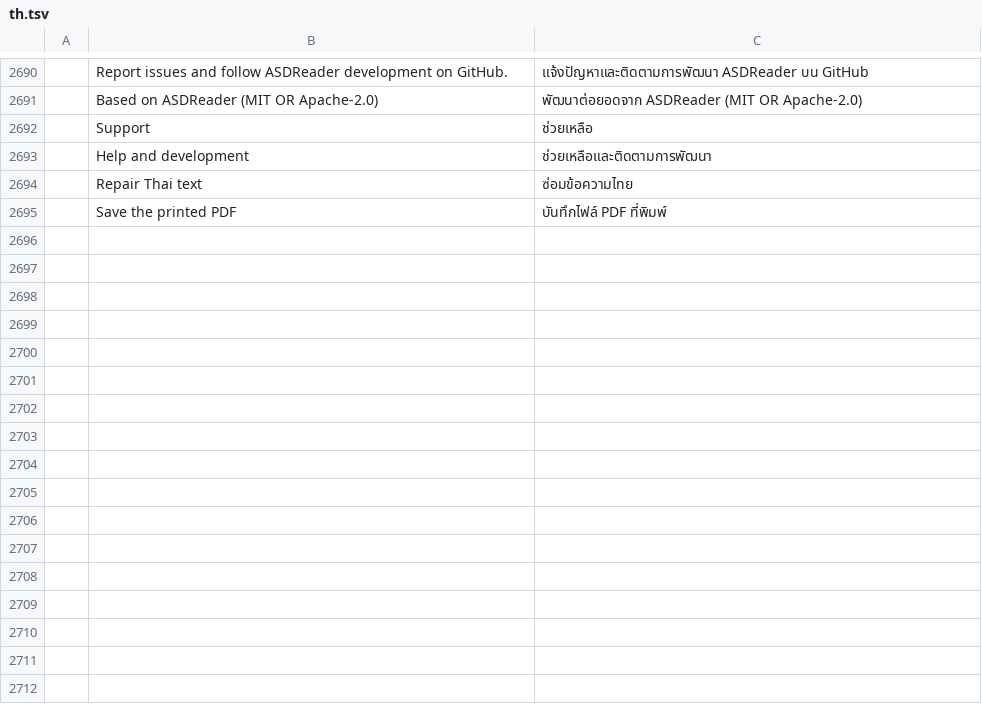
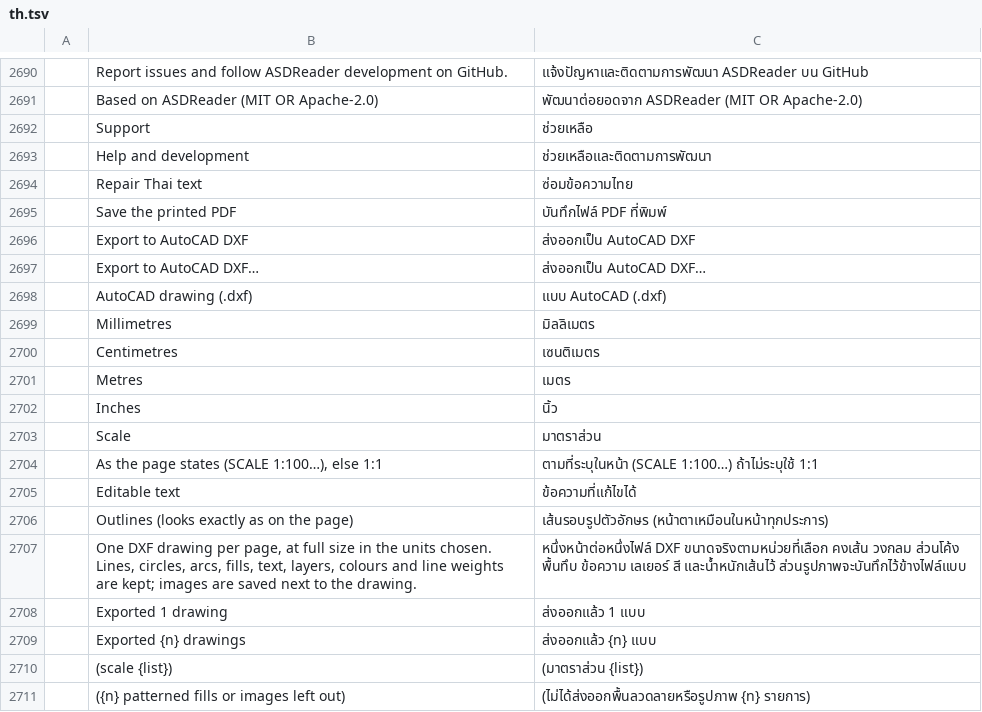
Before and after one commit to mamankub/ASDReader, a TSV file: crates/ui-egui/src/i18n/th.tsv, drawn as a sheet; only a part is shown, gaps mark what is left out; the diff names each change by its address in the sheet, - before the commit and + after, or states it on an @@ line.

```diff
--- a/crates/ui-egui/src/i18n/th.tsv
+++ b/crates/ui-egui/src/i18n/th.tsv
+row 2696:  | Export to AutoCAD DXF | ส่งออกเป็น AutoCAD DXF
+row 2697:  | Export to AutoCAD DXF… | ส่งออกเป็น AutoCAD DXF…
+row 2698:  | AutoCAD drawing (.dxf) | แบบ AutoCAD (.dxf)
+row 2699:  | Millimetres | มิลลิเมตร
+row 2700:  | Centimetres | เซนติเมตร
+row 2701:  | Metres | เมตร
+row 2702:  | Inches | นิ้ว
+row 2703:  | Scale | มาตราส่วน
+row 2704:  | As the page states (SCALE 1:100…), else 1:1 | ตามที่ระบุในหน้า (SCALE 1:100…) ถ้าไม่ระบุใช้ 1:1
+row 2705:  | Editable text | ข้อความที่แก้ไขได้
+row 2706:  | Outlines (looks exactly as on the page) | เส้นรอบรูปตัวอักษร (หน้าตาเหมือนในหน้าทุกประการ)
+row 2707:  | One DXF drawing per page, at full size in the units chosen. Lines, circles, arcs, fills, text, layers, colours and line weights are kept; images are saved next to the drawing. | หนึ่งหน้าต่อหนึ่งไฟล์ DXF ขนาดจริงตามหน่วยที่เลือก คงเส้น วงกลม ส่วนโค้ง พื้นทึบ ข้อความ เลเยอร์ สี และน้ำหนักเส้นไว้ ส่วนรูปภาพจะบันทึกไว้ข้างไฟล์แบบ
+row 2708:  | Exported 1 drawing | ส่งออกแล้ว 1 แบบ
+row 2709:  | Exported {n} drawings | ส่งออกแล้ว {n} แบบ
+row 2710:  | (scale {list}) | (มาตราส่วน {list})
+row 2711:  | ({n} patterned fills or images left out) | (ไม่ได้ส่งออกพื้นลวดลายหรือรูปภาพ {n} รายการ)
```
Also changed, not shown: 33 other files.
